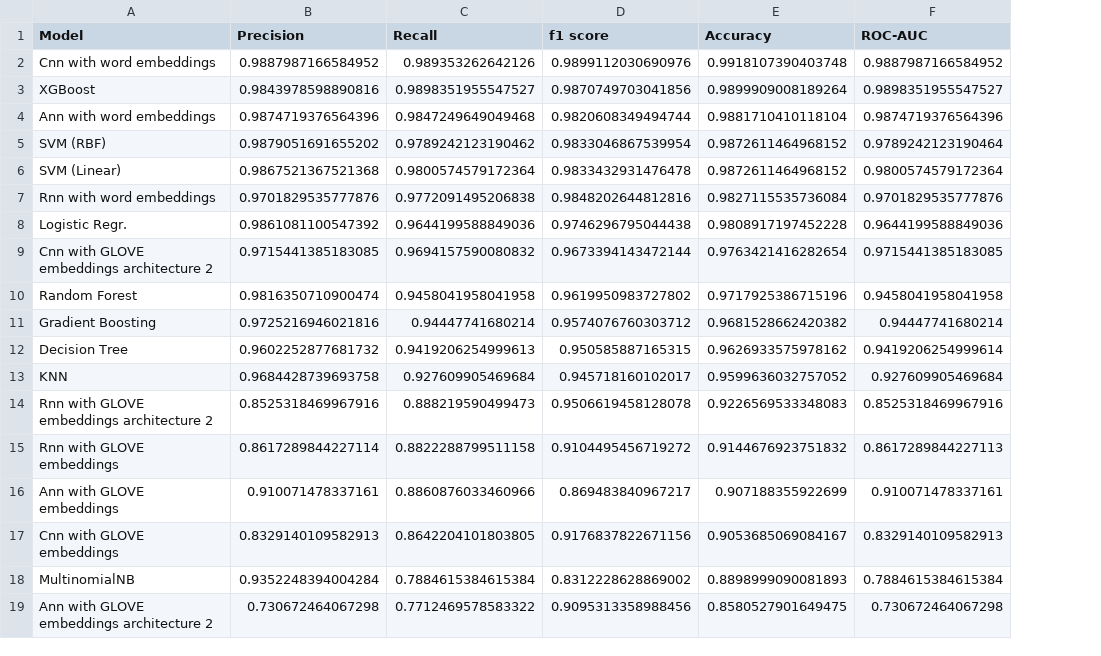
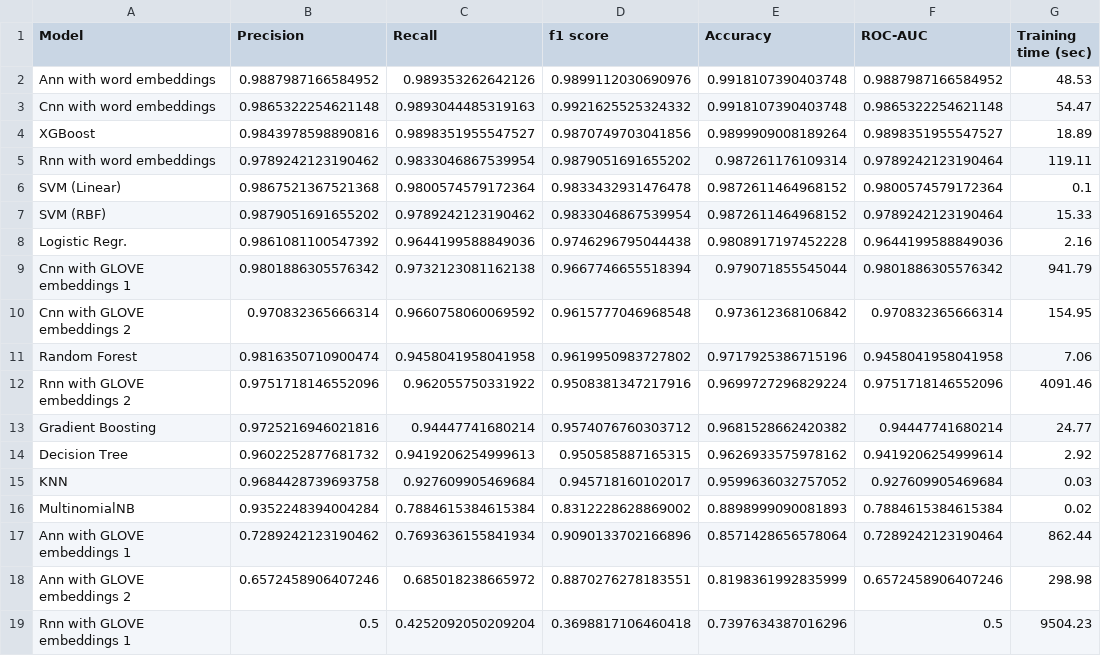
Before and after one commit to shahanHasan/Spam-Email-Classification-Adversarial-Attacks, a CSV file: comparison/All_models_and_classifiers.csv, drawn as a sheet; removed rows and columns are numbered as before the commit, all else as after; the diff names each change by its address in the sheet, - before the commit and + after, or states it on an @@ line.

Commit message:
Comparison

```diff
--- a/comparison/All_models_and_classifiers.csv
+++ b/comparison/All_models_and_classifiers.csv
+column G (Training time (sec)), row 2: 48.53; row 4: 18.89; rows 7-8: 15.33 | 2.16; row 11: 7.06; rows 13-16: 24.77 | 2.92 | 0.03 | 0.02
-A2 (Model): Cnn with word embeddings
+A2 (Model): Ann with word embeddings
+row 3: Cnn with word embeddings | 0.9865322254621148 | 0.9893044485319163 | 0.9921625525324332 | 0.9918107390403748 | 0.9865322254621148 | 54.47
-row 4: Ann with word embeddings | 0.9874719376564396 | 0.9847249649049468 | 0.9820608349494744 | 0.9881710410118104 | 0.9874719376564396
+row 5: Rnn with word embeddings | 0.9789242123190462 | 0.9833046867539954 | 0.9879051691655202 | 0.987261176109314 | 0.9789242123190464 | 119.11
-row 7: Rnn with word embeddings | 0.9701829535777876 | 0.9772091495206838 | 0.9848202644812816 | 0.9827115535736084 | 0.9701829535777876
-row 9: Cnn with GLOVE embeddings architecture 2 | 0.9715441385183085 | 0.9694157590080832 | 0.9673394143472144 | 0.9763421416282654 | 0.9715441385183085
+row 9: Cnn with GLOVE embeddings 1 | 0.9801886305576342 | 0.9732123081162138 | 0.9667746655518394 | 0.979071855545044 | 0.9801886305576342 | 941.79
+row 10: Cnn with GLOVE embeddings 2 | 0.970832365666314 | 0.9660758060069592 | 0.9615777046968548 | 0.973612368106842 | 0.970832365666314 | 154.95
+row 12: Rnn with GLOVE embeddings 2 | 0.9751718146552096 | 0.962055750331922 | 0.9508381347217916 | 0.9699727296829224 | 0.9751718146552096 | 4091.46
-row 14: Rnn with GLOVE embeddings architecture 2 | 0.8525318469967916 | 0.888219590499473 | 0.9506619458128078 | 0.9226569533348083 | 0.8525318469967916
-row 15: Rnn with GLOVE embeddings | 0.8617289844227114 | 0.8822288799511158 | 0.9104495456719272 | 0.9144676923751832 | 0.8617289844227113
-row 16: Ann with GLOVE embeddings | 0.910071478337161 | 0.8860876033460966 | 0.869483840967217 | 0.907188355922699 | 0.910071478337161
-row 17: Cnn with GLOVE embeddings | 0.8329140109582913 | 0.8642204101803805 | 0.9176837822671156 | 0.9053685069084167 | 0.8329140109582913
-row 19: Ann with GLOVE embeddings architecture 2 | 0.730672464067298 | 0.7712469578583322 | 0.9095313358988456 | 0.8580527901649475 | 0.730672464067298
+row 17: Ann with GLOVE embeddings 1 | 0.7289242123190462 | 0.7693636155841934 | 0.9090133702166896 | 0.8571428656578064 | 0.7289242123190464 | 862.44
+row 18: Ann with GLOVE embeddings 2 | 0.6572458906407246 | 0.685018238665972 | 0.8870276278183551 | 0.8198361992835999 | 0.6572458906407246 | 298.98
+row 19: Rnn with GLOVE embeddings 1 | 0.5 | 0.4252092050209204 | 0.3698817106460418 | 0.7397634387016296 | 0.5 | 9504.23
```
Also changed, not shown: comparison/DNN_Trainable_Embeddings_comparison.csv, comparison/DNN_glove_1_comparison.csv, 8 other files.
